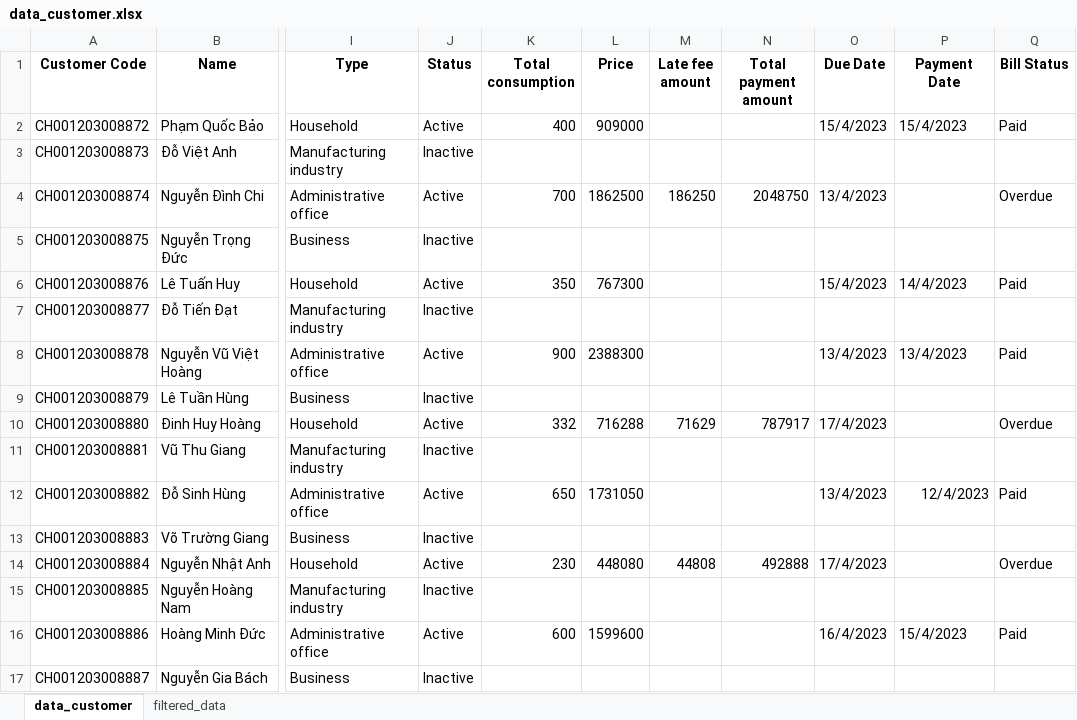
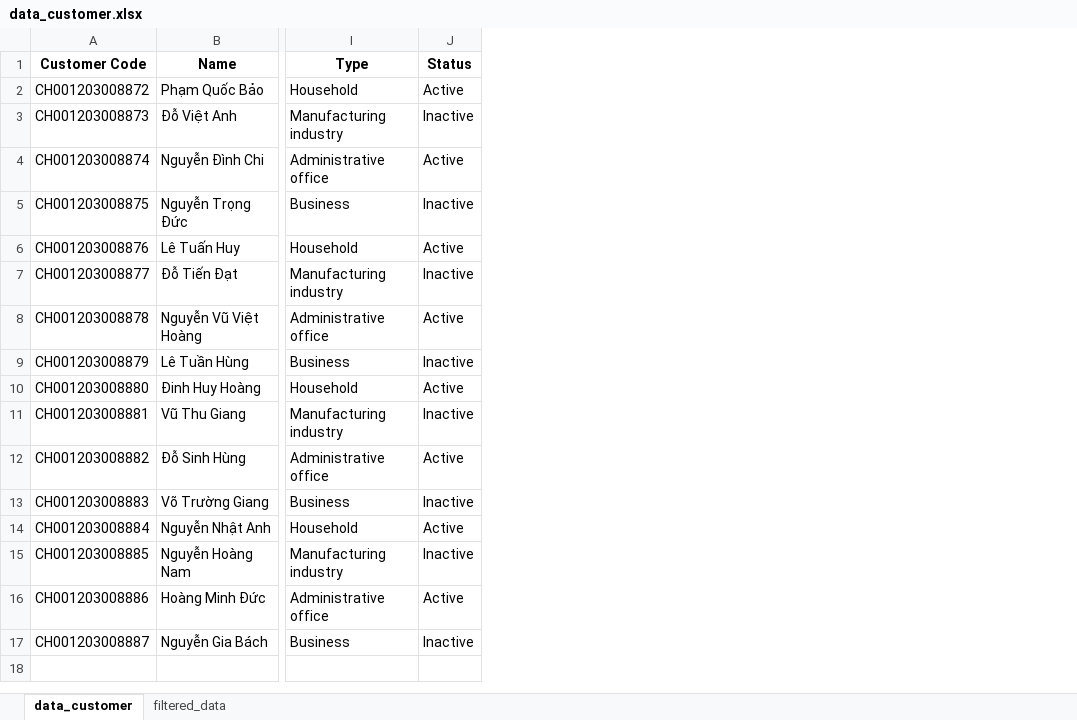
Before and after one commit to BI12-023-Nguyen-Nhat-Anh/Group-30, an Excel workbook: data/data_customer.xlsx, sheet data_customer, drawn as a sheet; only a part is shown, gaps mark what is left out; values as stored, in another font and other column widths than the file's, no borders; the diff names each change by its address in the sheet, - before the commit and + after, or states it on an @@ line.

Commit message:
New data

```diff
--- a/data/data_customer.xlsx (sheet data_customer)
+++ b/data/data_customer.xlsx (sheet data_customer)
-column K (Total consumption), rows 2-16: 400 |  | 700 |  | 350 |  | 900 |  | 332 |  | 650 |  | 230 |  | 600
-column L (Price), rows 2-16: 909000 |  | 1862500 |  | 767300 |  | 2388300 |  | 716288 |  | 1731050 |  | 448080 |  | 1599600
-column M (Late fee amount), rows 4-14: 186250 |  |  |  |  |  | 71629 |  |  |  | 44808
-column N (Total payment amount), rows 4-14: 2048750 |  |  |  |  |  | 787917 |  |  |  | 492888
-column O (Due Date), rows 2-16: 15/4/2023 |  | 13/4/2023 |  | 15/4/2023 |  | 13/4/2023 |  | 17/4/2023 |  | 13/4/2023 |  | 17/4/2023 |  | 16/4/2023
-column P (Payment Date), rows 2-16: 15/4/2023 |  |  |  | 14/4/2023 |  | 13/4/2023 |  |  |  | 12/4/2023 |  |  |  | 15/4/2023
-column Q (Bill Status), rows 2-16: Paid |  | Overdue |  | Paid |  | Paid |  | Overdue |  | Paid |  | Overdue |  | Paid
```
